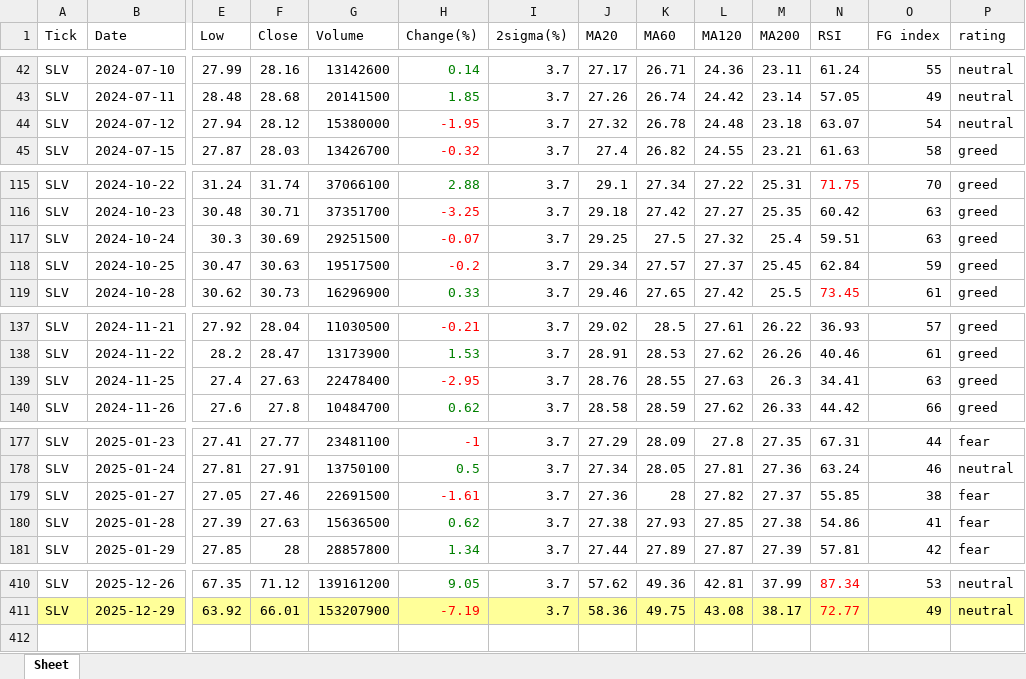
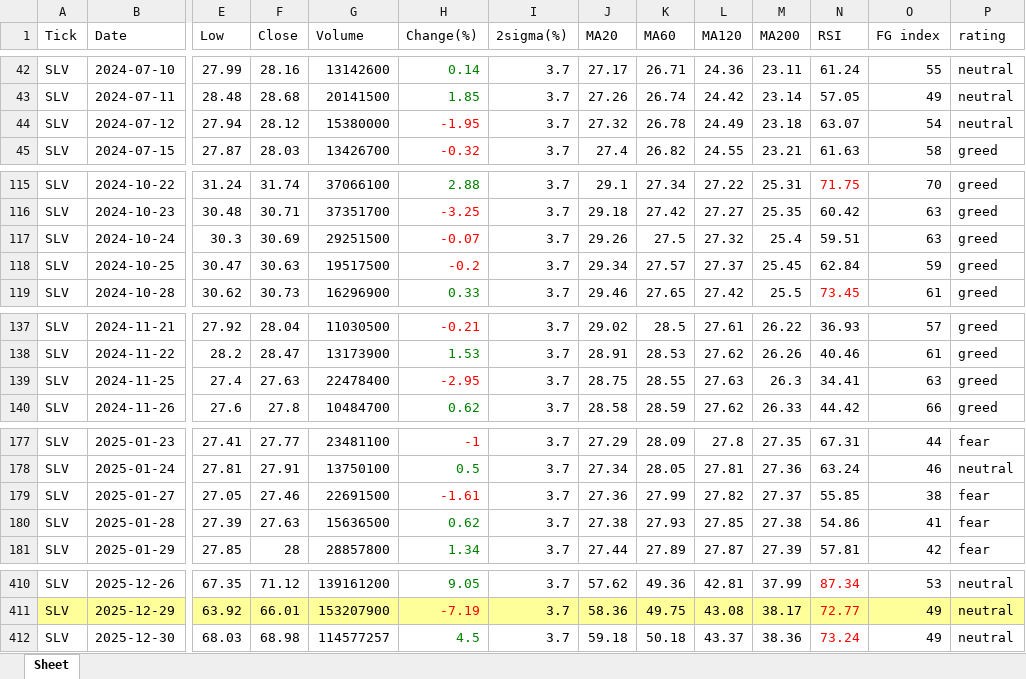
Before and after one commit to jangjb1204-sys/my-python-bot, an Excel workbook: US_stock/SILVER_table.xlsx, sheet Sheet, drawn as a sheet; only a part is shown, gaps mark what is left out; values as stored, in another font and other column widths than the file's, no borders; rows hold the shown columns only; the diff covers the shown part only; the diff names each change by its address in the sheet, - before the commit and + after, or states it on an @@ line.

```diff
--- a/US_stock/SILVER_table.xlsx (sheet Sheet)
+++ b/US_stock/SILVER_table.xlsx (sheet Sheet)
-L44 (MA120): 24.48
+L44 (MA120): 24.49
-J117 (MA20): 29.25
+J117 (MA20): 29.26
-J139 (MA20): 28.76
+J139 (MA20): 28.75
-K179 (MA60): 28
+K179 (MA60): 27.99
+row 412: SLV | 2025-12-30 | 68.03 | 68.98 | 114577257 | 4.5 | 3.7 | 59.18 | 50.18 | 43.37 | 38.36 | 73.24 | 49 | neutral
```
Also changed, not shown: 3 edited cells elsewhere in this sheet, US_stock/FINX_table.xlsx, US_stock/GOLD_table.xlsx, 33 other files.
